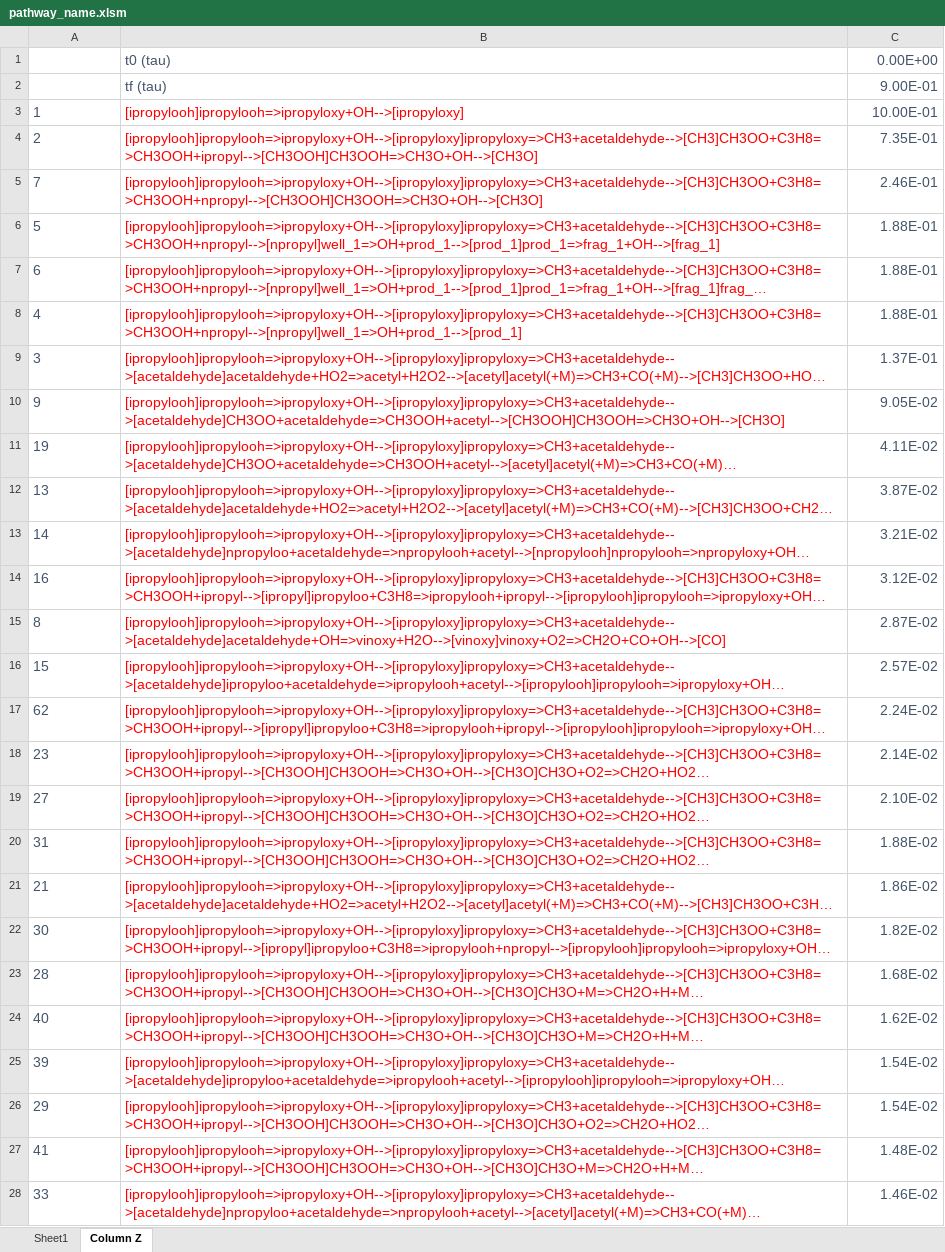
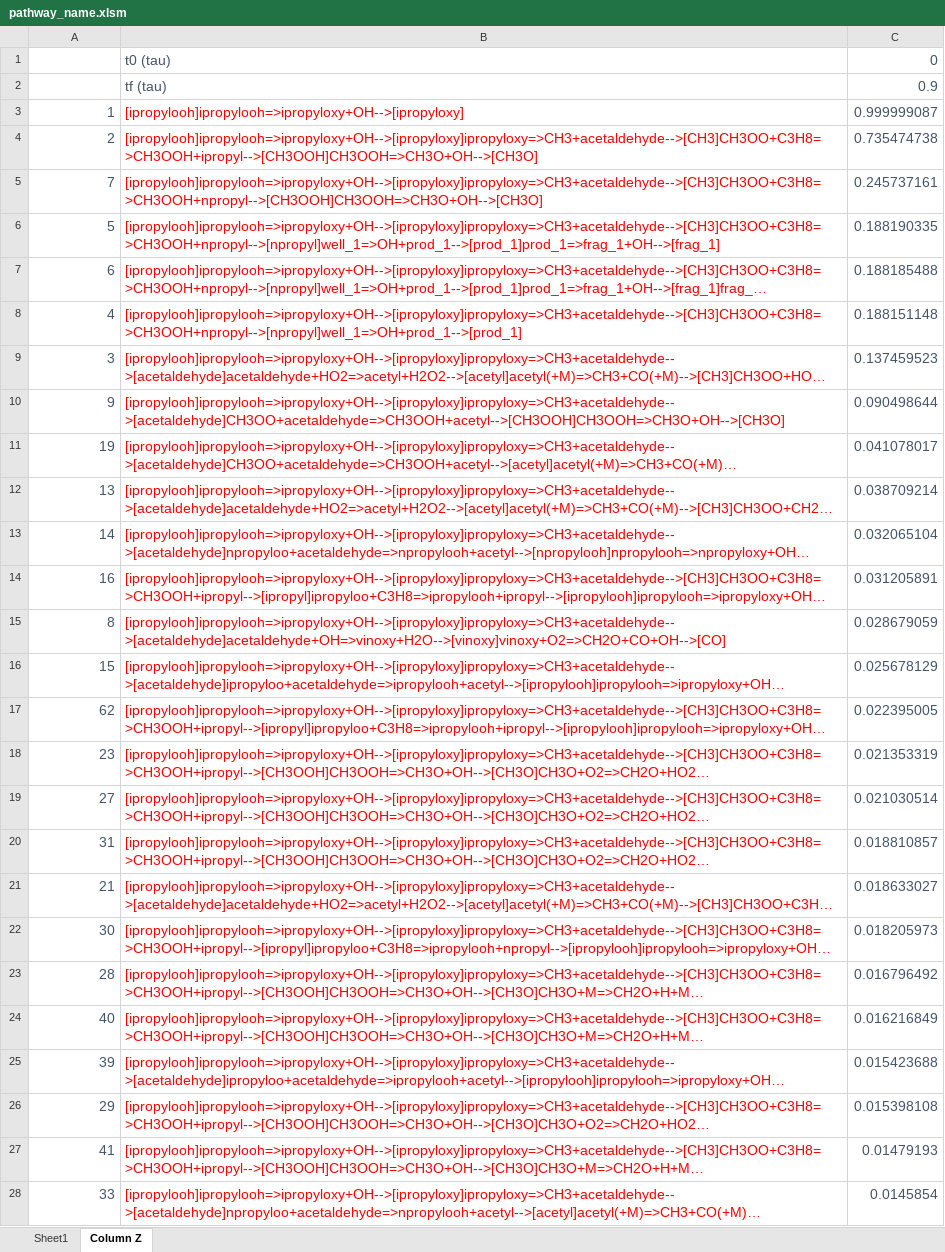
Before and after one commit to AdamPI314/Catalytic-Cycle, an Excel workbook: theory/misc/Merchant_f/2d_f/ipropylooh_coupled_with_npropyl/pathway_name.xlsm, sheet Column Z, drawn as a sheet; only a part is shown; long unchanged cells end in …; values as stored, in another font and other column widths than the file's, no borders; the diff covers the shown part only; the diff names each change by its address in the sheet, - before the commit and + after, or states it on an @@ line.

```diff
--- a/theory/misc/Merchant_f/2d_f/ipropylooh_coupled_with_npropyl/pathway_name.xlsm (sheet Column Z)
+++ b/theory/misc/Merchant_f/2d_f/ipropylooh_coupled_with_npropyl/pathway_name.xlsm (sheet Column Z)
-C1: 0.00E+00
+C1: 0
-C2: 9.00E-01
+C2: 0.9
-A3:A28 alignment: left
+A3:A28 alignment: right
-C3: 10.00E-01
+C3: 0.999999087
-C4: 7.35E-01
+C4: 0.735474738
-C5: 2.46E-01
+C5: 0.245737161
-C6: 1.88E-01
+C6: 0.188190335
-C7: 1.88E-01
+C7: 0.188185488
-C8: 1.88E-01
+C8: 0.188151148
-C9: 1.37E-01
+C9: 0.137459523
-C10: 9.05E-02
+C10: 0.090498644
-C11: 4.11E-02
+C11: 0.041078017
-C12: 3.87E-02
+C12: 0.038709214
-C13: 3.21E-02
+C13: 0.032065104
-C14: 3.12E-02
+C14: 0.031205891
-C15: 2.87E-02
+C15: 0.028679059
-C16: 2.57E-02
+C16: 0.025678129
-C17: 2.24E-02
+C17: 0.022395005
-C18: 2.14E-02
+C18: 0.021353319
-C19: 2.10E-02
+C19: 0.021030514
-C20: 1.88E-02
+C20: 0.018810857
-C21: 1.86E-02
+C21: 0.018633027
-C22: 1.82E-02
+C22: 0.018205973
-C23: 1.68E-02
+C23: 0.016796492
-C24: 1.62E-02
+C24: 0.016216849
-C25: 1.54E-02
+C25: 0.015423688
-C26: 1.54E-02
+C26: 0.015398108
-C27: 1.48E-02
+C27: 0.01479193
-C28: 1.46E-02
+C28: 0.0145854
```
Also changed, not shown: 74 edited cells and cell formats elsewhere in this sheet, sheet Sheet1, theory/misc/Merchant_f/2d_f/npropylooh_coupled_with_ipropyl/pathway_name.xlsm.
